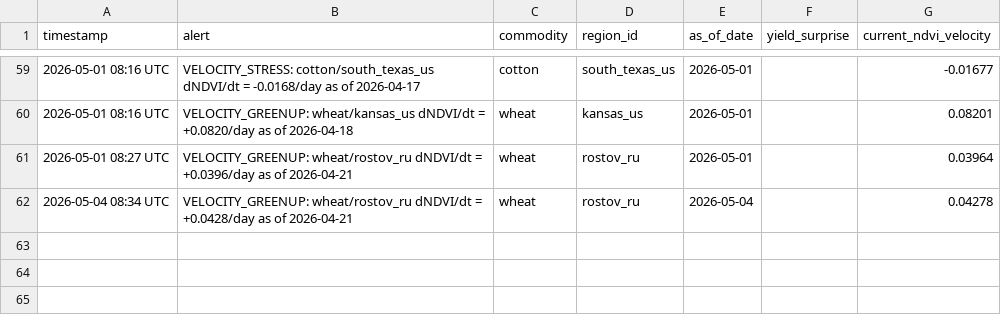
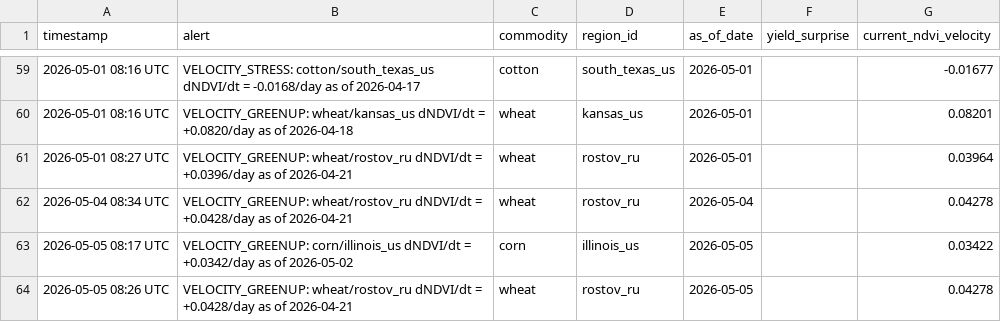
Before and after one commit to rmkenv/quantag, a CSV file: quantagri_live/quantagri_live_alerts.csv, drawn as a sheet; only a part is shown, gaps mark what is left out; the diff names each change by its address in the sheet, - before the commit and + after, or states it on an @@ line.

```diff
--- a/quantagri_live/quantagri_live_alerts.csv
+++ b/quantagri_live/quantagri_live_alerts.csv
+row 63: 2026-05-05 08:17 UTC | VELOCITY_GREENUP: corn/illinois_us dNDVI/dt = +0.0342/day as of 2026-05-02 | corn | illinois_us | 2026-05-05 |  | 0.03422
+row 64: 2026-05-05 08:26 UTC | VELOCITY_GREENUP: wheat/rostov_ru dNDVI/dt = +0.0428/day as of 2026-04-21 | wheat | rostov_ru | 2026-05-05 |  | 0.04278
```
Also changed, not shown: quantagri_live/quantagri_live_results.csv, quantagri_live/quantagri_signal_scorecard.csv.
